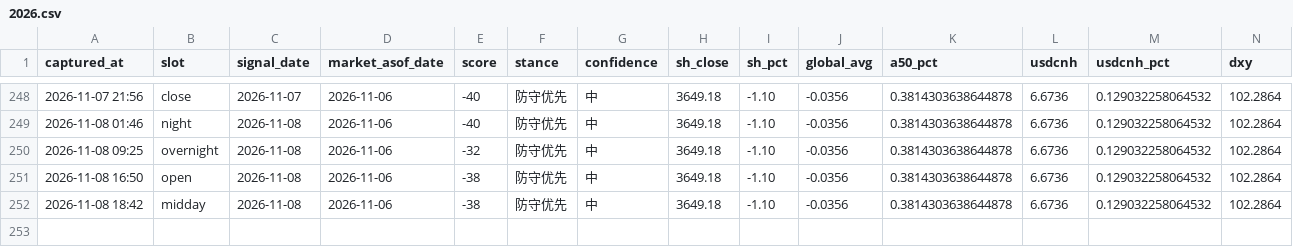
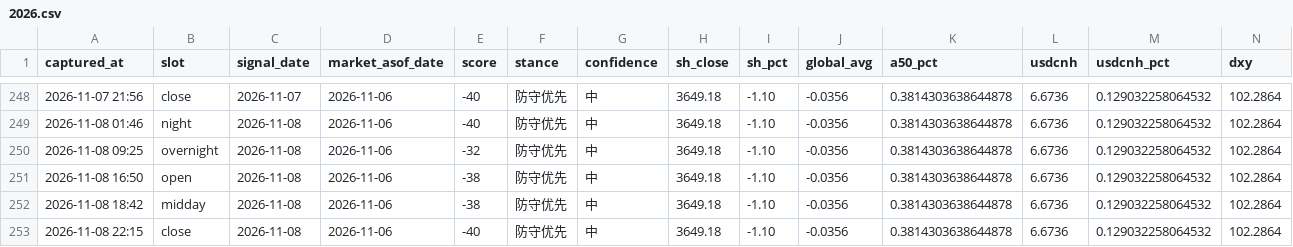
Before and after one commit to ychenfen/a-share-daily, a CSV file: data/signals/2026.csv, drawn as a sheet; only a part is shown, gaps mark what is left out; rows hold the shown columns only; the diff names each change by its address in the sheet, - before the commit and + after, or states it on an @@ line.

```diff
--- a/data/signals/2026.csv
+++ b/data/signals/2026.csv
+row 253: 2026-11-08 22:15 | close | 2026-11-08 | 2026-11-06 | -40 | 防守优先 | 中 | 3649.18 | -1.10 | -0.0356 | 0.3814303638644878 | 6.6736 | 0.129032258064532 | 102.2864
```
Also changed, not shown: 10 other files.
